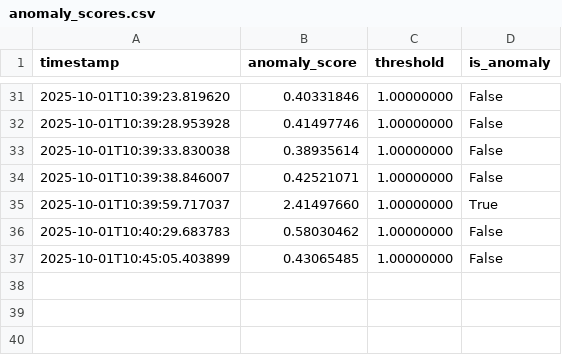
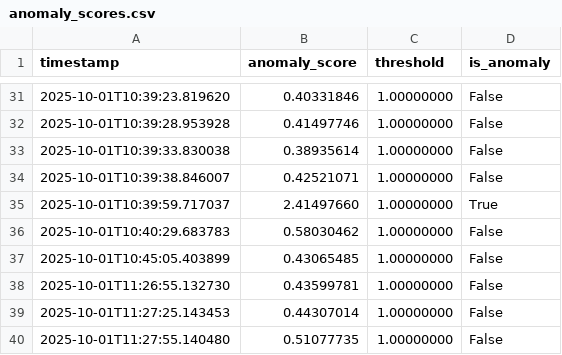
Before and after one commit to simon03instru/AWS-anomalies-detection-diagnosis, a CSV file: anomaly_detection/anomaly_monitor_pakem/logs/anomaly_scores.csv, drawn as a sheet; only a part is shown, gaps mark what is left out; the diff names each change by its address in the sheet, - before the commit and + after, or states it on an @@ line.

```diff
--- a/anomaly_detection/anomaly_monitor_pakem/logs/anomaly_scores.csv
+++ b/anomaly_detection/anomaly_monitor_pakem/logs/anomaly_scores.csv
+row 38: 2025-10-01T11:26:55.132730 | 0.43599781 | 1.00000000 | False
+row 39: 2025-10-01T11:27:25.143453 | 0.44307014 | 1.00000000 | False
+row 40: 2025-10-01T11:27:55.140480 | 0.51077735 | 1.00000000 | False
```
Also changed, not shown: anomaly_detection/anomaly_monitor_pakem/data/weather_data.csv, 2 other files.
